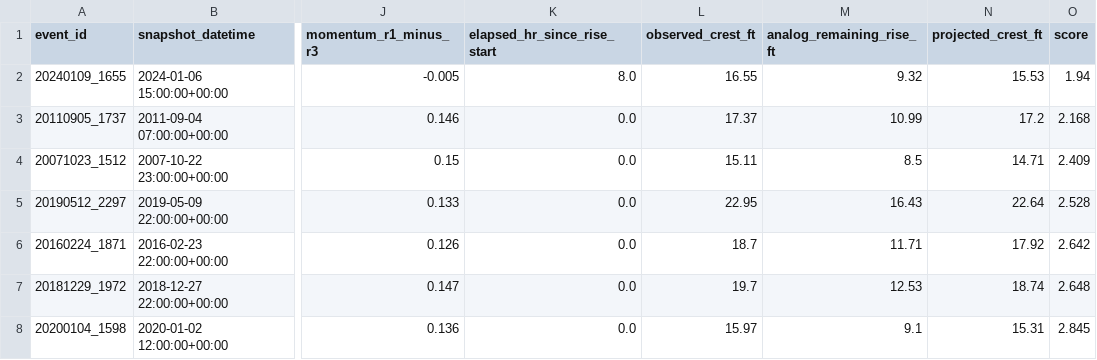
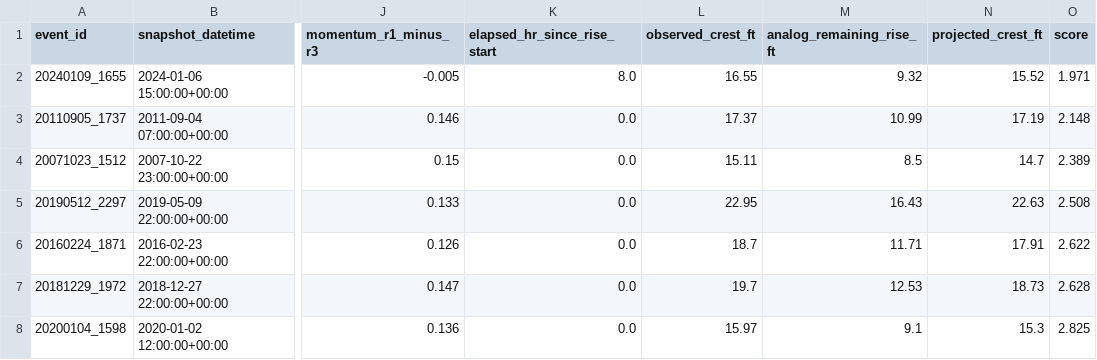
Before and after one commit to mefferso/hobo-mcneil-analog-live-v3, a CSV file: docs/output/current_analogs.csv, drawn as a sheet; only a part is shown, gaps mark what is left out; the diff names each change by its address in the sheet, - before the commit and + after, or states it on an @@ line.

```diff
--- a/docs/output/current_analogs.csv
+++ b/docs/output/current_analogs.csv
-N2 (projected_crest_ft): 15.53
+N2 (projected_crest_ft): 15.52
-O2 (score): 1.94
+O2 (score): 1.971
-N3 (projected_crest_ft): 17.2
+N3 (projected_crest_ft): 17.19
-O3 (score): 2.168
+O3 (score): 2.148
-N4 (projected_crest_ft): 14.71
+N4 (projected_crest_ft): 14.7
-O4 (score): 2.409
+O4 (score): 2.389
-N5 (projected_crest_ft): 22.64
+N5 (projected_crest_ft): 22.63
-O5 (score): 2.528
+O5 (score): 2.508
-N6 (projected_crest_ft): 17.92
+N6 (projected_crest_ft): 17.91
-O6 (score): 2.642
+O6 (score): 2.622
-N7 (projected_crest_ft): 18.74
+N7 (projected_crest_ft): 18.73
-O7 (score): 2.648
+O7 (score): 2.628
-N8 (projected_crest_ft): 15.31
+N8 (projected_crest_ft): 15.3
-O8 (score): 2.845
+O8 (score): 2.825
```
Also changed, not shown: docs/output/current_forecast.csv, 1 other file.
